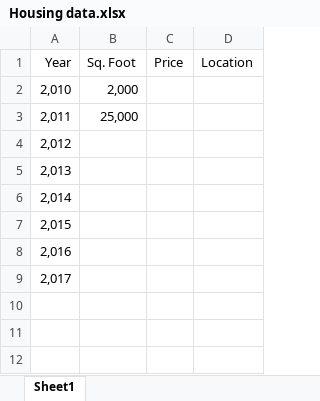
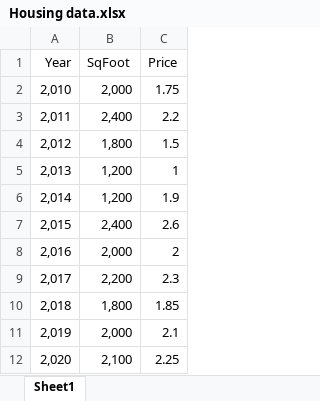
Before and after one commit to AdityaManake/Aditya-Codes, an Excel workbook: ML_using_python/Housing data.xlsx, sheet Sheet1, drawn as a sheet; values as stored, in another font and other column widths than the file's, no borders; removed rows and columns are numbered as before the commit, all else as after; the diff names each change by its address in the sheet, - before the commit and + after, or states it on an @@ line.

```diff
--- a/ML_using_python/Housing data.xlsx (sheet Sheet1)
+++ b/ML_using_python/Housing data.xlsx (sheet Sheet1)
-column B (Sq. Foot), rows 2-3: 2,000 | 25,000
+column B (SqFoot), rows 2-9: 2,000 | 2,400 | 1,800 | 1,200 | 1,200 | 2,400 | 2,000 | 2,200
-column D (Location), empty
-C2 (Price): (empty)
+C2 (Price): 1.75
-C3 (Price): (empty)
+C3 (Price): 2.2
-C4 (Price): (empty)
+C4 (Price): 1.5
-C5 (Price): (empty)
+C5 (Price): 1
-C6 (Price): (empty)
+C6 (Price): 1.9
-C7 (Price): (empty)
+C7 (Price): 2.6
-C8 (Price): (empty)
+C8 (Price): 2
-C9 (Price): (empty)
+C9 (Price): 2.3
+row 10: 2,018 | 1,800 | 1.85
+row 11: 2,019 | 2,000 | 2.1
+row 12: 2,020 | 2,100 | 2.25
```
Also changed, not shown: 9 other files.
